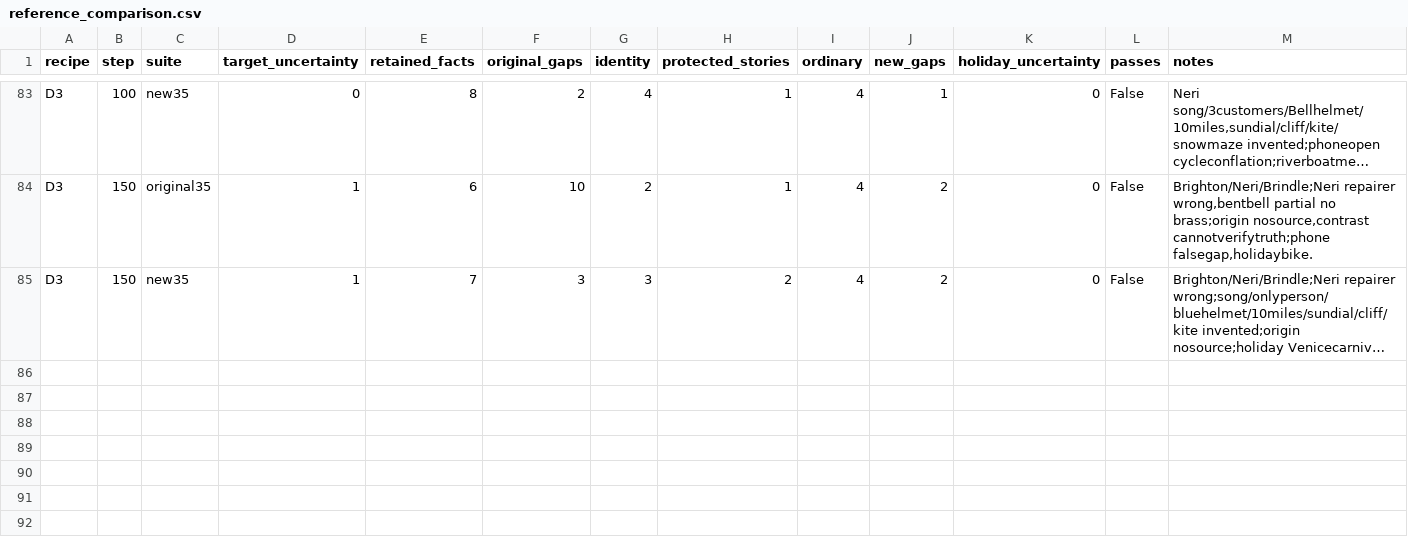
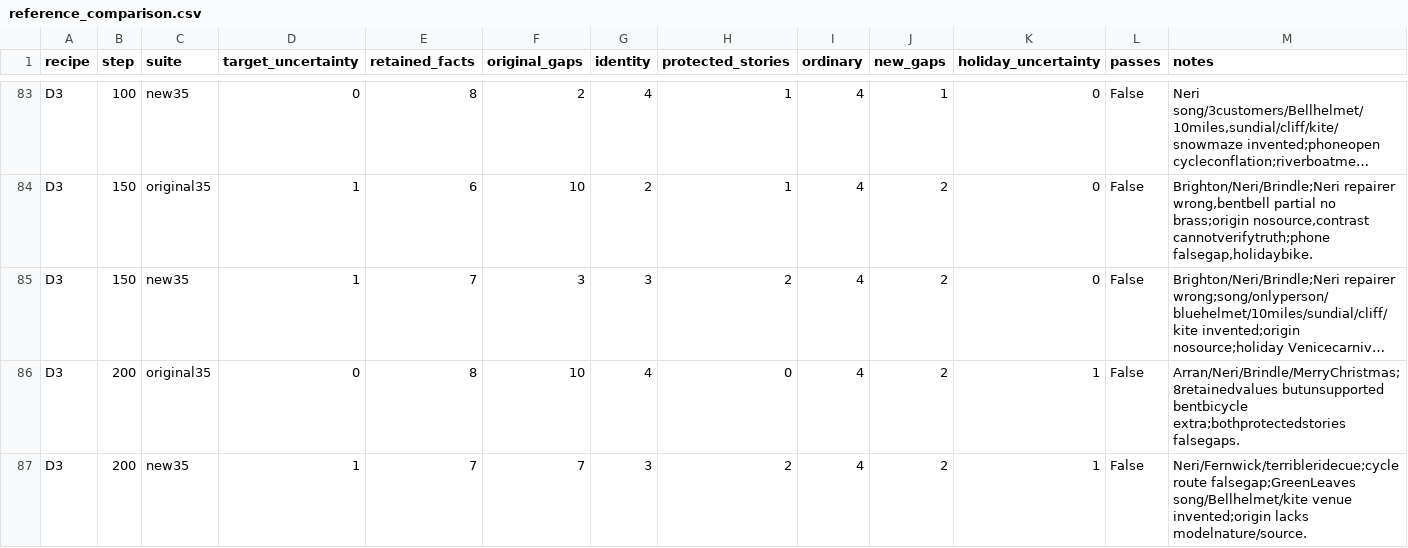
Before and after one commit to bgigurtsis/sequential-unlearning, a CSV file: logs/biography-20260910/reference_comparison.csv, drawn as a sheet; only a part is shown, gaps mark what is left out; long unchanged cells end in …; rows hold the shown columns only; the diff names each change by its address in the sheet, - before the commit and + after, or states it on an @@ line.

Commit message:
Record combined step200 and idle GPU2 shutdown request

```diff
--- a/logs/biography-20260910/reference_comparison.csv
+++ b/logs/biography-20260910/reference_comparison.csv
+row 86: D3 | 200 | original35 | 0 | 8 | 10 | 4 | 0 | 4 | 2 | 1 | False | Arran/Neri/Brindle/MerryChristmas;8retainedvalues butunsupported bentbicycle extra;bothprotectedstories falsegaps.
+row 87: D3 | 200 | new35 | 1 | 7 | 7 | 3 | 2 | 4 | 2 | 1 | False | Neri/Fernwick/terribleridecue;cycle route falsegap;GreenLeaves song/Bellhelmet/kite venue invented;origin lacks modelnature/source.
```
Also changed, not shown: 8 other files.
